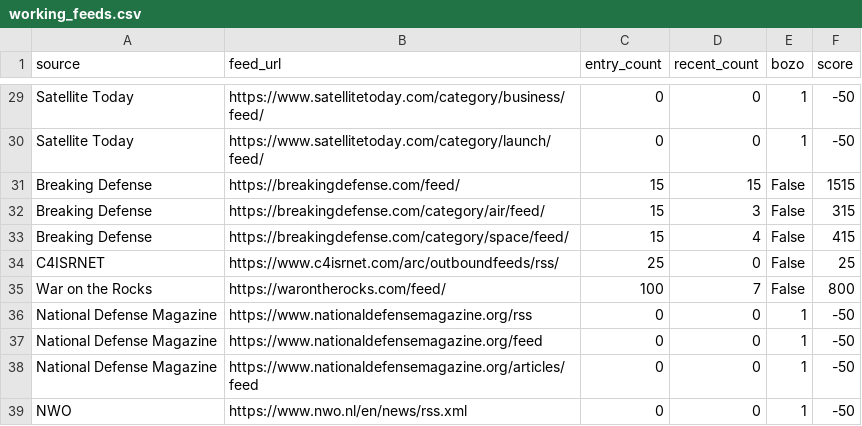
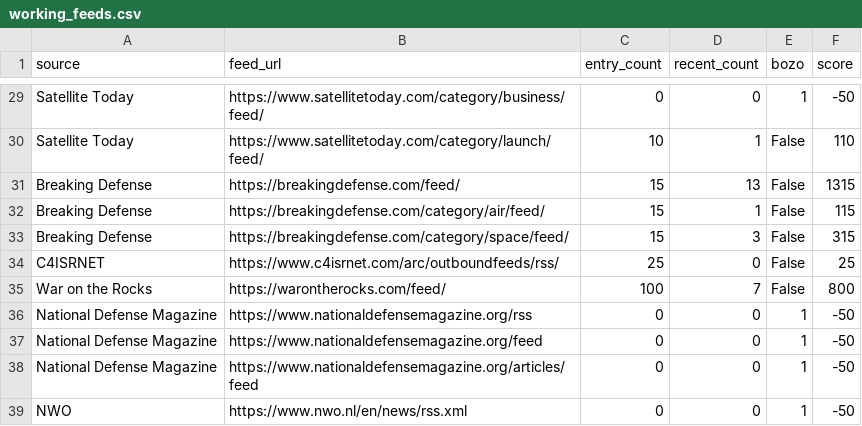
Before and after one commit to petra-rgb/news-dashboard1, a CSV file: daily_output/working_feeds.csv, drawn as a sheet; only a part is shown, gaps mark what is left out; the diff covers the shown part only; the diff names each change by its address in the sheet, - before the commit and + after, or states it on an @@ line.

```diff
--- a/daily_output/working_feeds.csv
+++ b/daily_output/working_feeds.csv
-C30 (entry_count): 0
+C30 (entry_count): 10
-D30 (recent_count): 0
+D30 (recent_count): 1
-E30 (bozo): 1
+E30 (bozo): False
-F30 (score): -50
+F30 (score): 110
-D31 (recent_count): 15
+D31 (recent_count): 13
-F31 (score): 1515
+F31 (score): 1315
-D32 (recent_count): 3
+D32 (recent_count): 1
-F32 (score): 315
+F32 (score): 115
-D33 (recent_count): 4
+D33 (recent_count): 3
-F33 (score): 415
+F33 (score): 315
```
Also changed, not shown: 27 edited cells elsewhere in this file, daily_output/articles_raw.csv, 2 other files.
